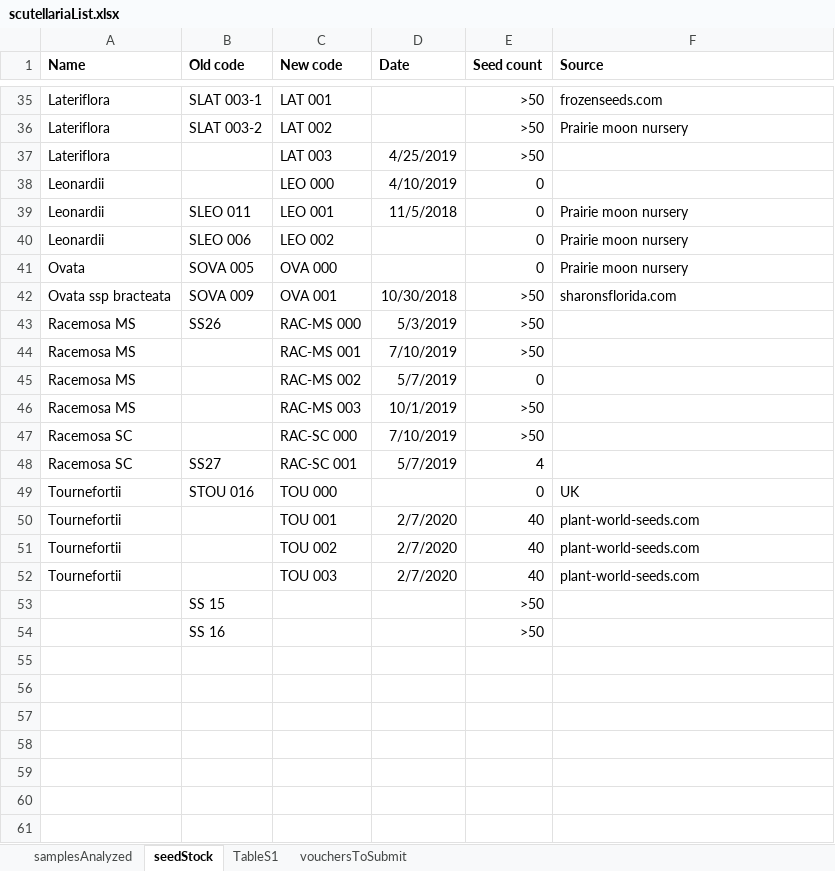
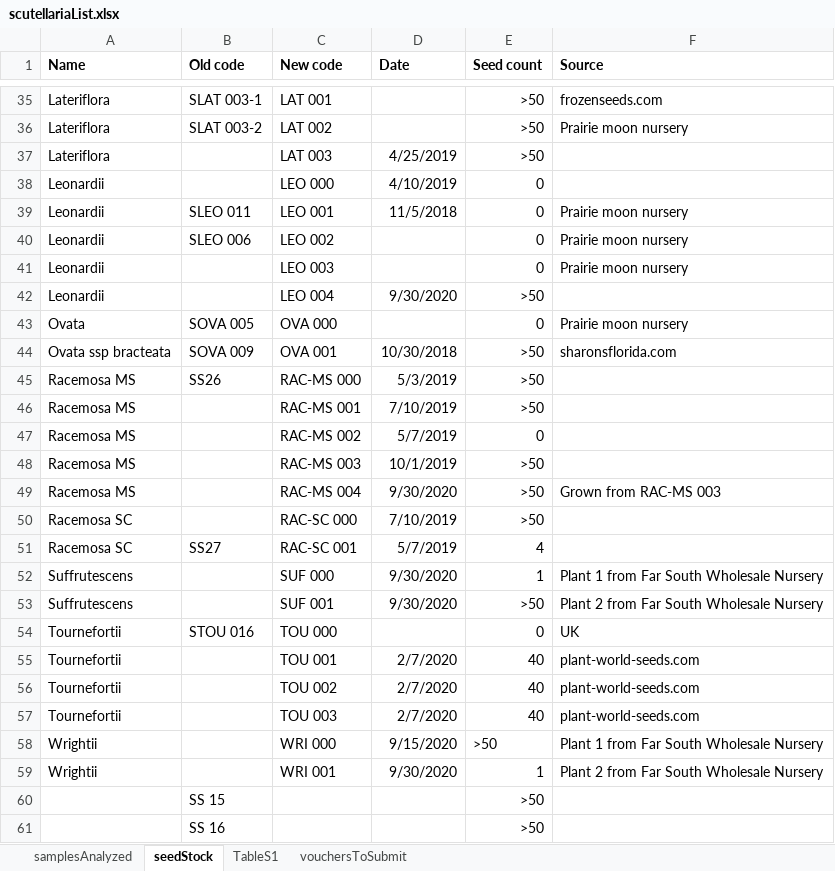
Before and after one commit to bryceaskey/scutellariaMetabolites, an Excel workbook: data/scutellariaList.xlsx, sheet seedStock, drawn as a sheet; only a part is shown, gaps mark what is left out; values as stored, in another font and other column widths than the file's, no borders; the diff names each change by its address in the sheet, - before the commit and + after, or states it on an @@ line.

Commit message:
Updated seed list

```diff
--- a/data/scutellariaList.xlsx (sheet seedStock)
+++ b/data/scutellariaList.xlsx (sheet seedStock)
+row 41: Leonardii |  | LEO 003 |  | 0 | Prairie moon nursery
+row 42: Leonardii |  | LEO 004 | 9/30/2020 | >50
+row 49: Racemosa MS |  | RAC-MS 004 | 9/30/2020 | >50 | Grown from RAC-MS 003
+row 52: Suffrutescens |  | SUF 000 | 9/30/2020 | 1 | Plant 1 from Far South Wholesale Nursery
+row 53: Suffrutescens |  | SUF 001 | 9/30/2020 | >50 | Plant 2 from Far South Wholesale Nursery
+row 58: Wrightii |  | WRI 000 | 9/15/2020 | >50 | Plant 1 from Far South Wholesale Nursery
+row 59: Wrightii |  | WRI 001 | 9/30/2020 | 1 | Plant 2 from Far South Wholesale Nursery
```
